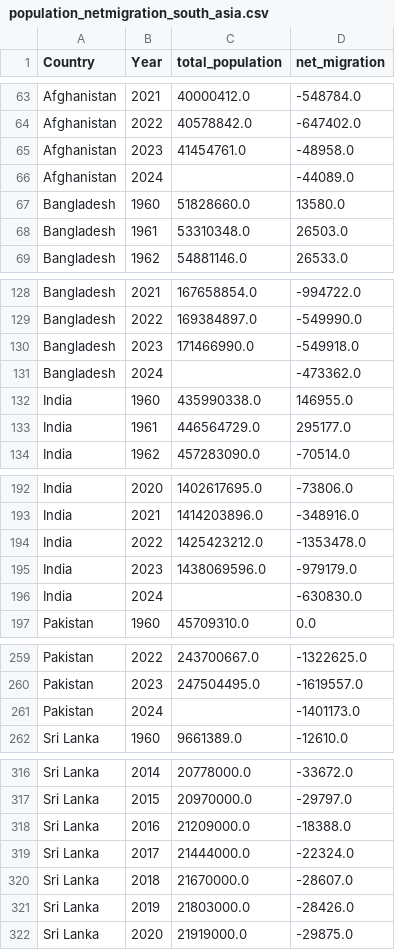
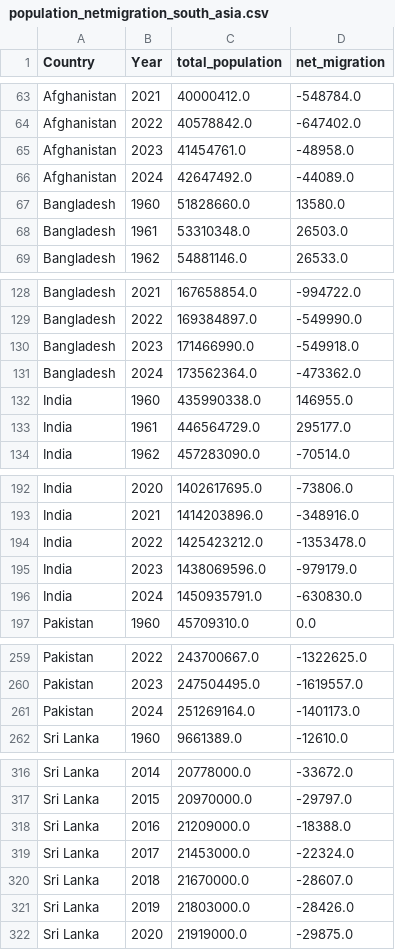
Before and after one commit to ejazurrehman/Net_Migration_Project_Pakistan-vs-India, a CSV file: Data_Set/population_netmigration_south_asia.csv, drawn as a sheet; only a part is shown, gaps mark what is left out; the diff covers the shown part only.

Commit message:
done

```diff
--- a/Data_Set/population_netmigration_south_asia.csv
+++ b/Data_Set/population_netmigration_south_asia.csv
@@ -65,3 +65,3 @@ Afghanistan,2022,40578842.0,-647402.0
 Afghanistan,2023,41454761.0,-48958.0
-Afghanistan,2024,,-44089.0
+Afghanistan,2024,42647492.0,-44089.0
 Bangladesh,1960,51828660.0,13580.0
@@ -130,3 +130,3 @@ Bangladesh,2022,169384897.0,-549990.0
 Bangladesh,2023,171466990.0,-549918.0
-Bangladesh,2024,,-473362.0
+Bangladesh,2024,173562364.0,-473362.0
 India,1960,435990338.0,146955.0
@@ -195,3 +195,3 @@ India,2022,1425423212.0,-1353478.0
 India,2023,1438069596.0,-979179.0
-India,2024,,-630830.0
+India,2024,1450935791.0,-630830.0
 Pakistan,1960,45709310.0,0.0
@@ -260,3 +260,3 @@ Pakistan,2022,243700667.0,-1322625.0
 Pakistan,2023,247504495.0,-1619557.0
-Pakistan,2024,,-1401173.0
+Pakistan,2024,251269164.0,-1401173.0
 Sri Lanka,1960,9661389.0,-12610.0
@@ -318,3 +318,3 @@ Sri Lanka,2015,20970000.0,-29797.0
 Sri Lanka,2016,21209000.0,-18388.0
-Sri Lanka,2017,21444000.0,-22324.0
+Sri Lanka,2017,21453000.0,-22324.0
 Sri Lanka,2018,21670000.0,-28607.0
```
Also changed, not shown: 1 edited cell elsewhere in this file.
